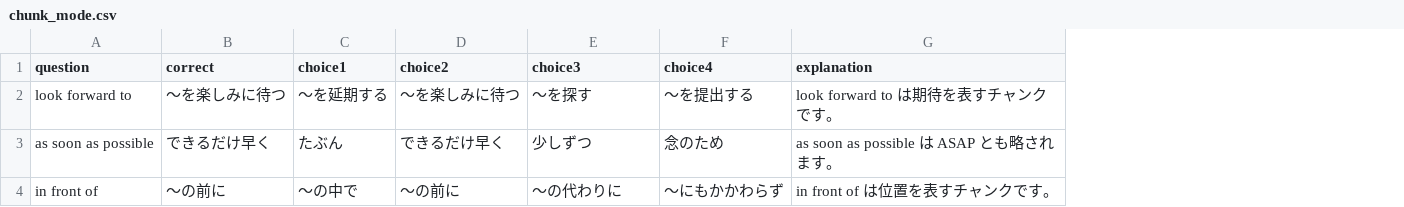
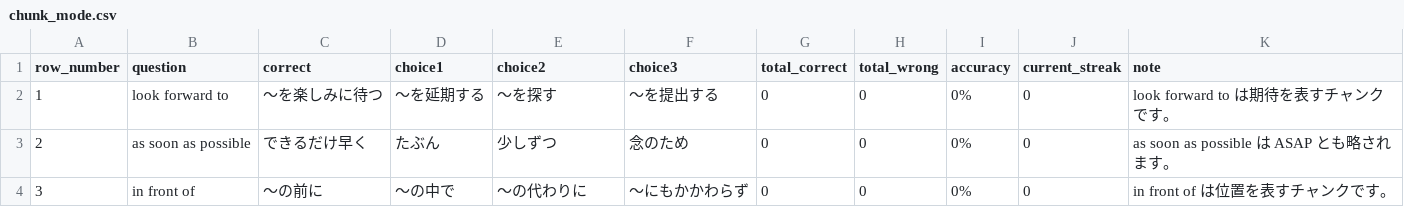
Before and after one commit to ToshinariTanaka/english-words-game, a CSV file: study-app/data/chunk_mode.csv, drawn as a sheet; removed rows and columns are numbered as before the commit, all else as after; the diff names each change by its address in the sheet, - before the commit and + after, or states it on an @@ line.

```diff
--- a/study-app/data/chunk_mode.csv
+++ b/study-app/data/chunk_mode.csv
+column A (row_number), rows 2-4: 1 | 2 | 3
-column F (choice4), rows 2-4: 〜を提出する | 念のため | 〜にもかかわらず
+column G (total_correct), rows 2-4: all 0
+column H (total_wrong), rows 2-4: all 0
+column I (accuracy), rows 2-4: all 0%
+column J (current_streak), rows 2-4: all 0
-K1: explanation
+K1: note
-E2 (choice2): 〜を楽しみに待つ
+E2 (choice2): 〜を探す
-F2 (choice3): 〜を探す
+F2 (choice3): 〜を提出する
-E3 (choice2): できるだけ早く
+E3 (choice2): 少しずつ
-F3 (choice3): 少しずつ
+F3 (choice3): 念のため
-E4 (choice2): 〜の前に
+E4 (choice2): 〜の代わりに
-F4 (choice3): 〜の代わりに
+F4 (choice3): 〜にもかかわらず
```
Also changed, not shown: study-app/data/definition_mode.csv, study-app/data/word_mode.csv, 6 other files.
